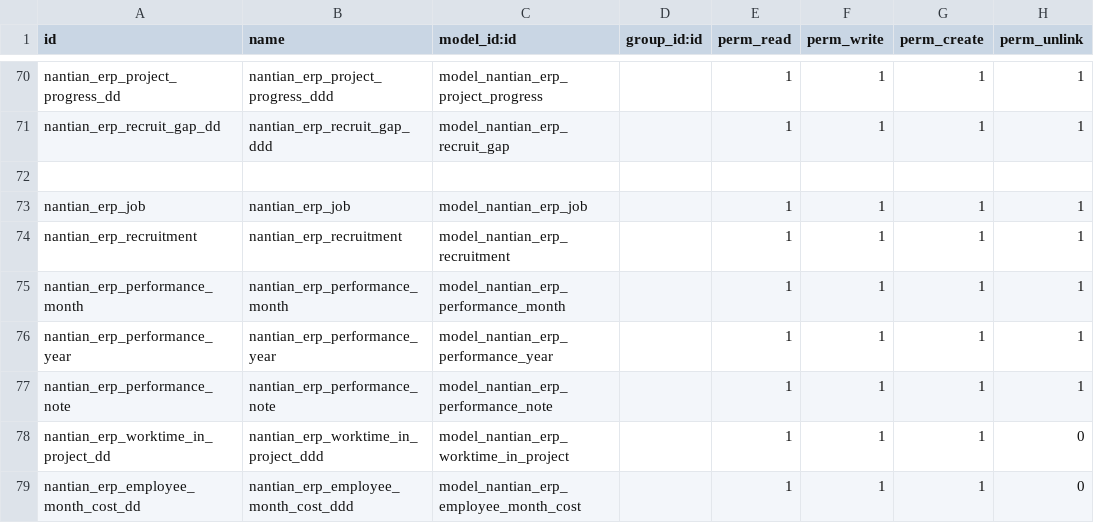
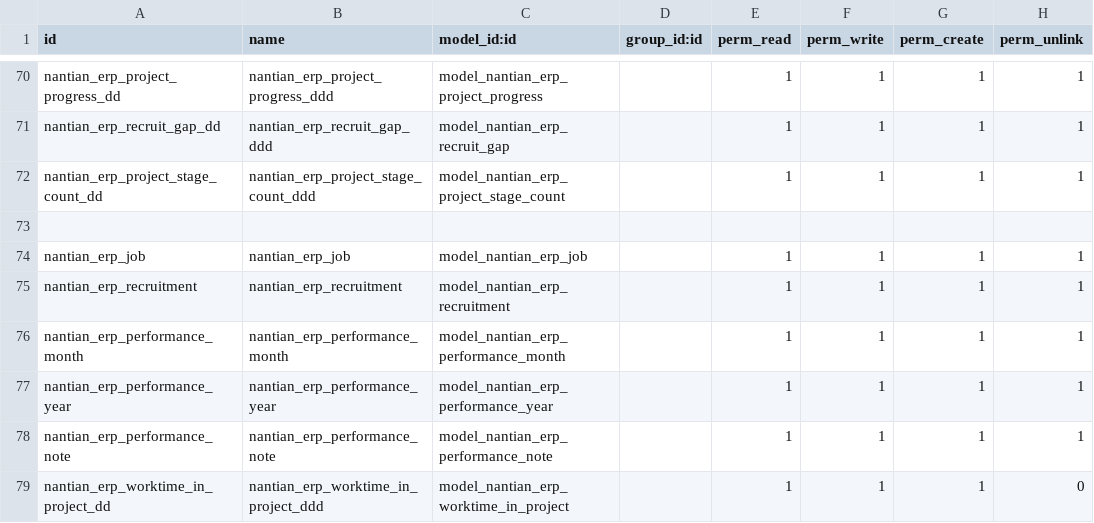
Before and after one commit to linana1102/nantianaccount, a CSV file: security/ir.model.access.csv, drawn as a sheet; only a part is shown, gaps mark what is left out; the shorter side is filled out with more unchanged rows.

```diff
--- a/security/ir.model.access.csv
+++ b/security/ir.model.access.csv
@@ -71,2 +71,3 @@ nantian_erp_project_progress_dd,nantian_erp_project_progress_ddd,model_nantian_e
 nantian_erp_recruit_gap_dd,nantian_erp_recruit_gap_ddd,model_nantian_erp_recruit_gap,,1,1,1,1
+nantian_erp_project_stage_count_dd,nantian_erp_project_stage_count_ddd,model_nantian_erp_project_stage_count,,1,1,1,1
 
```
Also changed, not shown: 2 other files.
